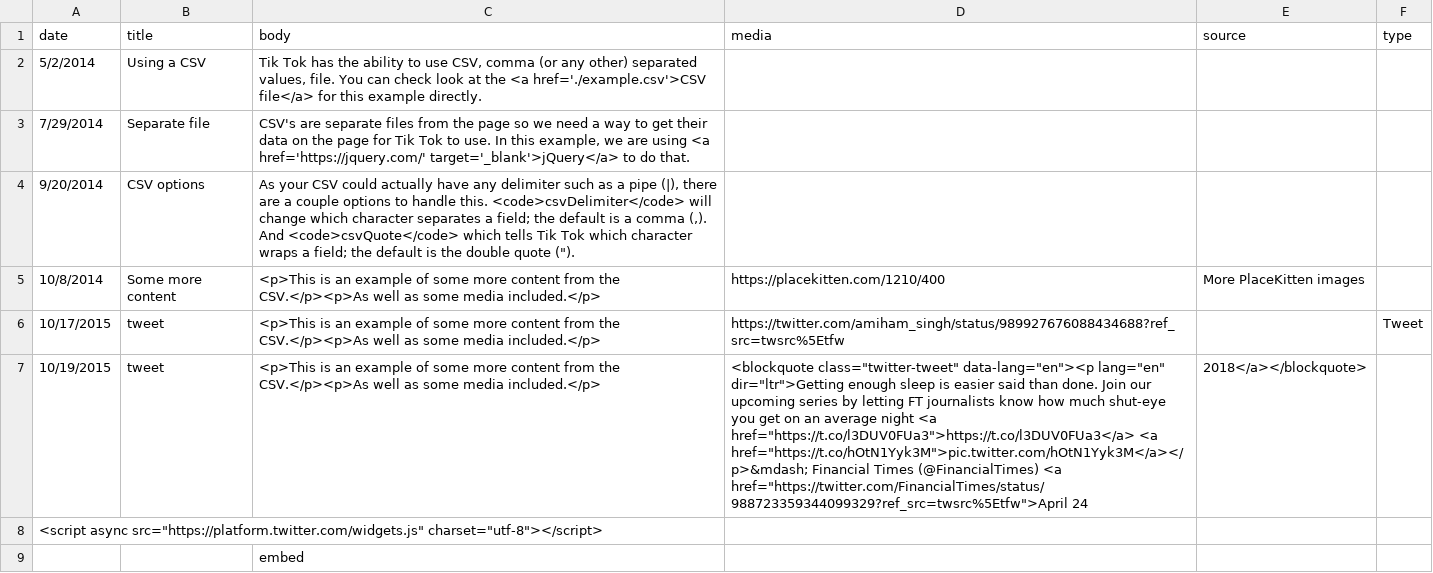
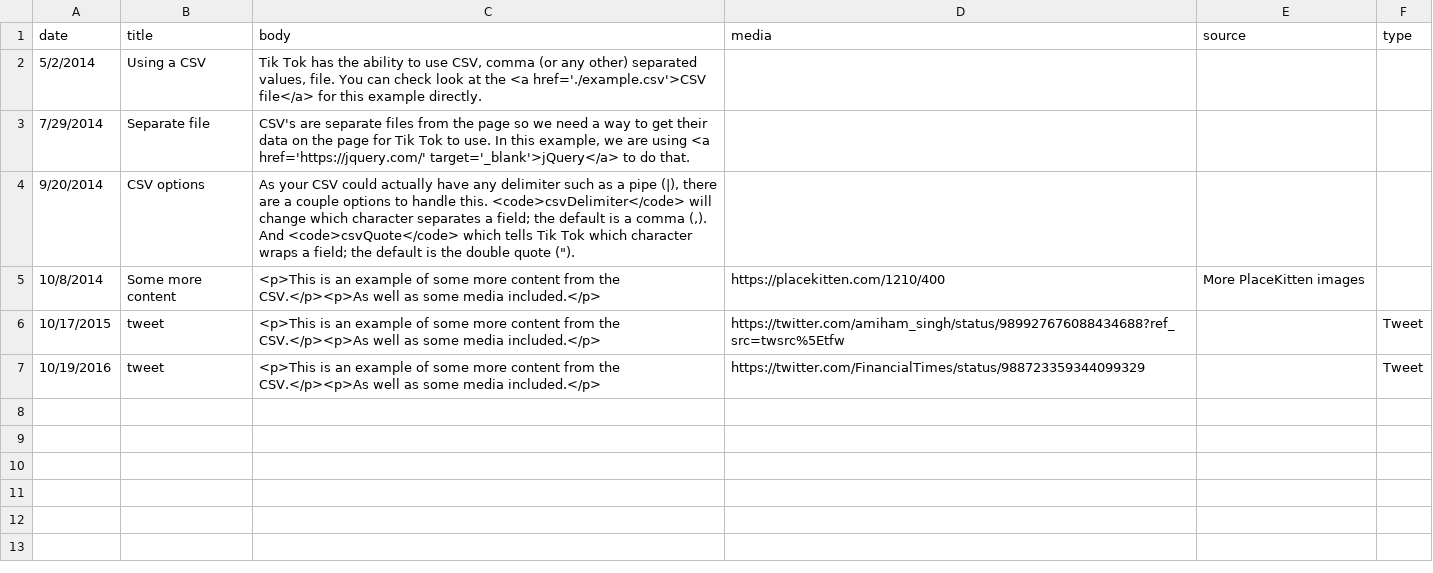
Before and after one commit to amiham-singh/SFWMD_-RAIN-, a CSV file: example.csv, drawn as a sheet; removed rows and columns are numbered as before the commit, all else as after; the diff names each change by its address in the sheet, - before the commit and + after, or states it on an @@ line.

Commit message:
Update example.csv

```diff
--- a/example.csv
+++ b/example.csv
-row 7: 10/19/2015 | tweet | <p>This is an example of some more content from the CSV.</p><p>As well as some media included.</p> | <blockquote class="twitter-tweet" data-lang="en"><p lang="en" dir="ltr">Getting enough sleep is easier said than done. Join our upcoming series by letting FT journalists know how much shut-eye you get on an average night <a href="https://t.co/l3DUV0FUa3">https://t.co/l3DUV0FUa3</a> <a href="https://t.co/hOtN1Yyk3M">pic.twitter.com/hOtN1Yyk3M</a></p>&mdash; Financial Times (@FinancialTimes) <a href="https://twitter.com/FinancialTimes/status/988723359344099329?ref_src=twsrc%5Etfw">April 24 | 2018</a></blockquote>
-row 8: <script async src="https://platform.twitter.com/widgets.js" charset="utf-8"></script>
-row 9:  |  | embed
+row 7: 10/19/2016 | tweet | <p>This is an example of some more content from the CSV.</p><p>As well as some media included.</p> | https://twitter.com/FinancialTimes/status/988723359344099329 |  | Tweet
```
